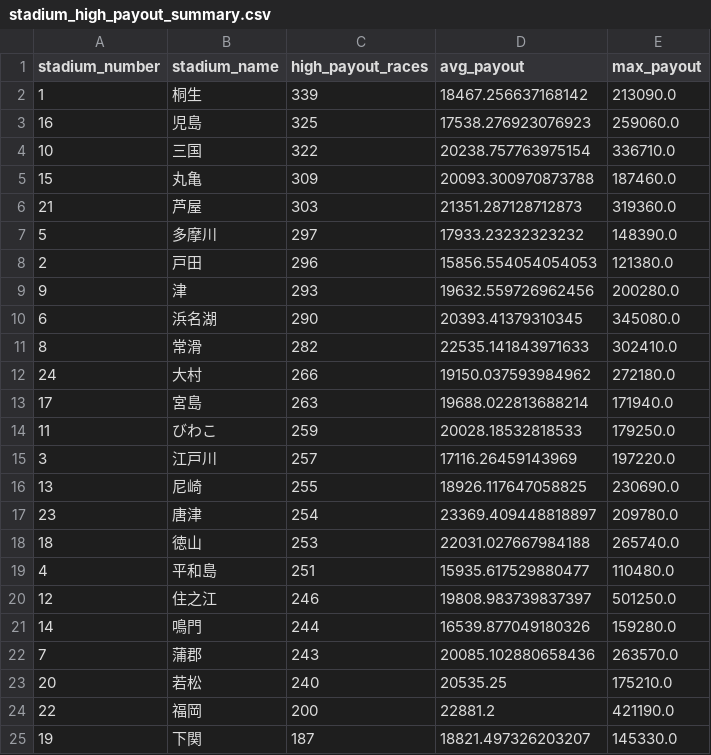
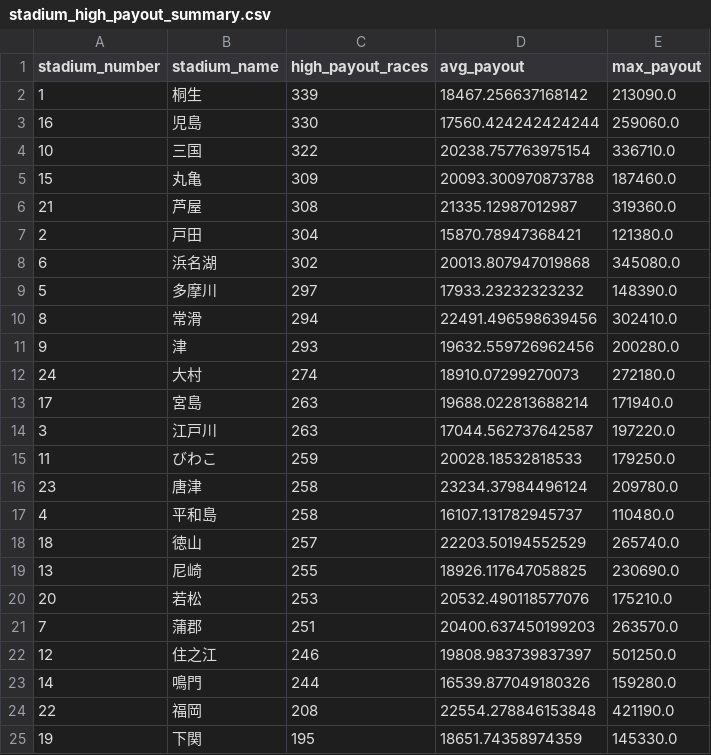
Before and after one commit to Patrickimamura/boatrace-analysis, a CSV file: output/stadium_high_payout_summary.csv, drawn as a sheet.

```diff
--- a/output/stadium_high_payout_summary.csv
+++ b/output/stadium_high_payout_summary.csv
@@ -2,24 +2,24 @@
 1,桐生,339,18467.256637168142,213090.0
-16,児島,325,17538.276923076923,259060.0
+16,児島,330,17560.424242424244,259060.0
 10,三国,322,20238.757763975154,336710.0
 15,丸亀,309,20093.300970873788,187460.0
-21,芦屋,303,21351.287128712873,319360.0
+21,芦屋,308,21335.12987012987,319360.0
+2,戸田,304,15870.78947368421,121380.0
+6,浜名湖,302,20013.807947019868,345080.0
 5,多摩川,297,17933.23232323232,148390.0
-2,戸田,296,15856.554054054053,121380.0
+8,常滑,294,22491.496598639456,302410.0
 9,津,293,19632.559726962456,200280.0
-6,浜名湖,290,20393.41379310345,345080.0
-8,常滑,282,22535.141843971633,302410.0
-24,大村,266,19150.037593984962,272180.0
+24,大村,274,18910.07299270073,272180.0
 17,宮島,263,19688.022813688214,171940.0
+3,江戸川,263,17044.562737642587,197220.0
 11,びわこ,259,20028.18532818533,179250.0
-3,江戸川,257,17116.26459143969,197220.0
+23,唐津,258,23234.37984496124,209780.0
+4,平和島,258,16107.131782945737,110480.0
+18,徳山,257,22203.50194552529,265740.0
 13,尼崎,255,18926.117647058825,230690.0
-23,唐津,254,23369.409448818897,209780.0
-18,徳山,253,22031.027667984188,265740.0
-4,平和島,251,15935.617529880477,110480.0
+20,若松,253,20532.490118577076,175210.0
+7,蒲郡,251,20400.637450199203,263570.0
 12,住之江,246,19808.983739837397,501250.0
 14,鳴門,244,16539.877049180326,159280.0
-7,蒲郡,243,20085.102880658436,263570.0
-20,若松,240,20535.25,175210.0
-22,福岡,200,22881.2,421190.0
-19,下関,187,18821.497326203207,145330.0
+22,福岡,208,22554.278846153848,421190.0
+19,下関,195,18651.74358974359,145330.0
```
Also changed, not shown: output/pattern_by_boat_order.csv, output/pattern_by_course_order.csv, 9 other files.
